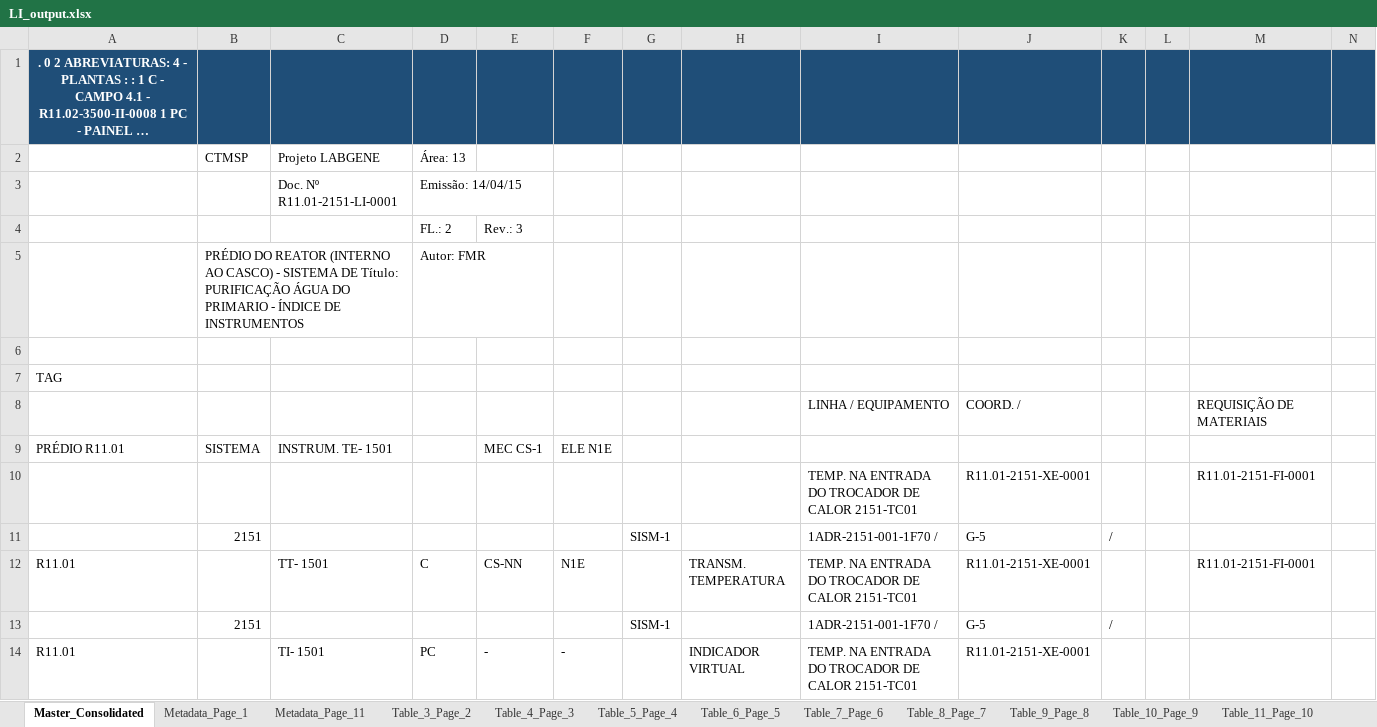
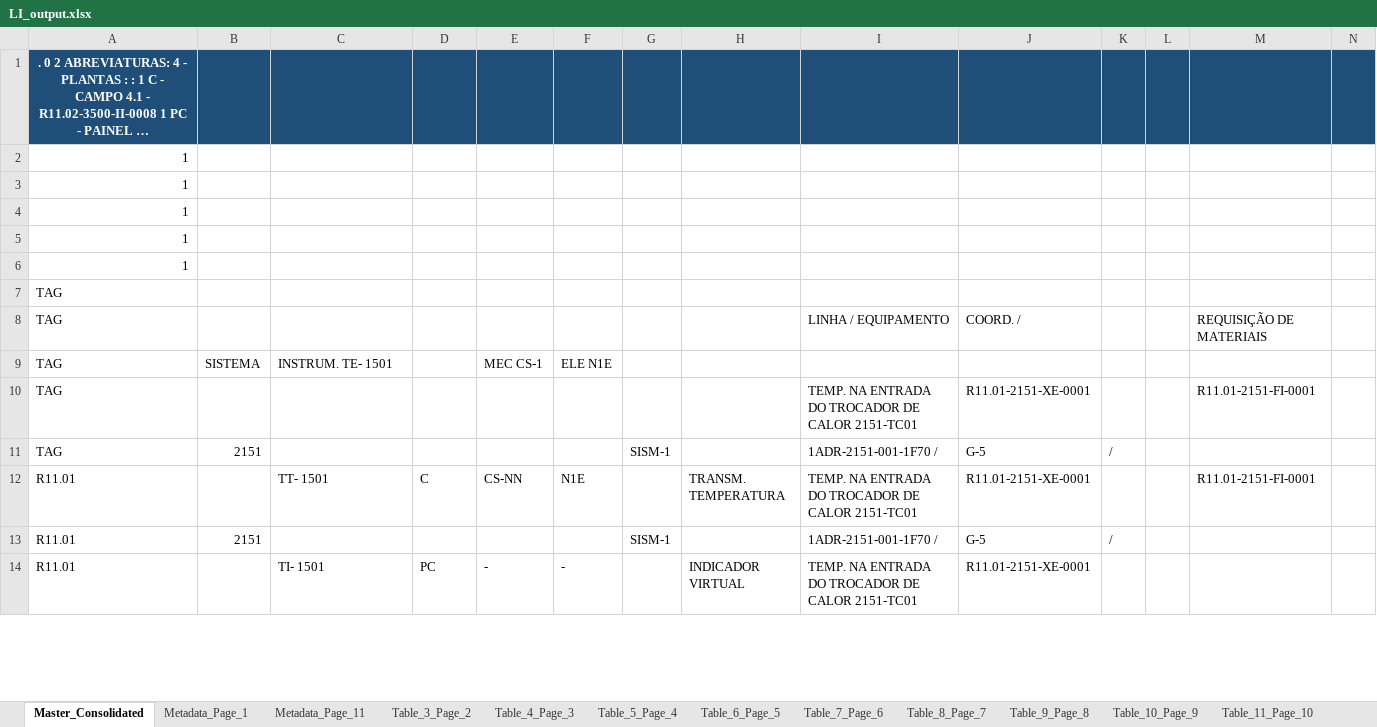
Before and after one commit to jeronimo-mg/PDF_to_sheet, an Excel workbook: LI_output.xlsx, sheet Master_Consolidated, drawn as a sheet; only a part is shown; long unchanged cells end in …; values as stored, in another font and other column widths than the file's, no borders; removed rows and columns are numbered as before the commit, all else as after; rows hold the shown columns only; the diff covers the shown part only; the diff names each change by its address in the sheet, - before the commit and + after, or states it on an @@ line.

```diff
--- a/LI_output.xlsx (sheet Master_Consolidated)
+++ b/LI_output.xlsx (sheet Master_Consolidated)
-row 2:  | CTMSP | Projeto LABGENE | Área: 13
-row 3:  |  | Doc. Nº R11.01-2151-LI-0001 | Emissão: 14/04/15
-row 4:  |  |  | FL.: 2 | Rev.: 3
-row 5:  | PRÉDIO DO REATOR (INTERNO AO CASCO) - SISTEMA DE Título: PURIFICAÇÃO ÁGUA DO PRIMARIO - ÍNDICE DE INSTRUMENTOS |  | Autor: FMR
+row 2: 1
+row 3: 1
+row 4: 1
+row 5: 1
-A6: (empty)
+A6: 1
-A8: (empty)
+A8: TAG
-A9: PRÉDIO R11.01
+A9: TAG
-A10:A11: (empty)
+A10:A11: TAG
-A13: (empty)
+A13: R11.01
```
Also changed, not shown: 343 edited cells elsewhere in this sheet, sheet Metadata_Page_1, sheet Table_10_Page_9, sheet Table_11_Page_10, sheet Table_5_Page_4, sheet Table_8_Page_7, sheet Table_4_Page_3, 9 more sheets, LE_output.xlsx, 12 other files.
